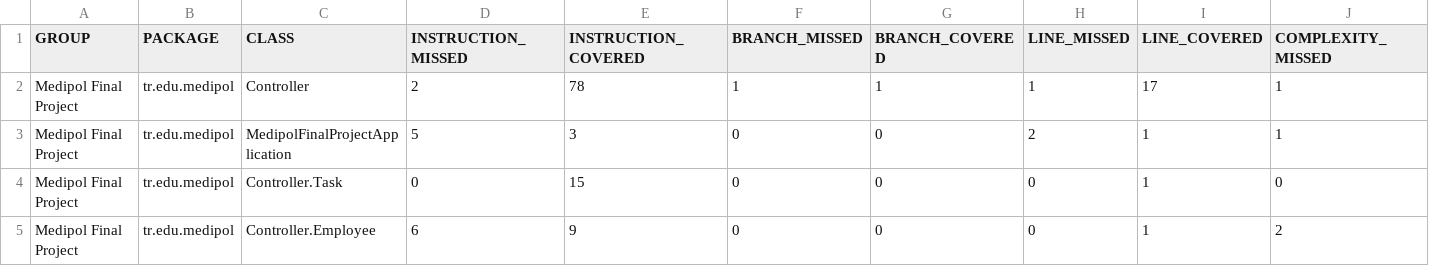
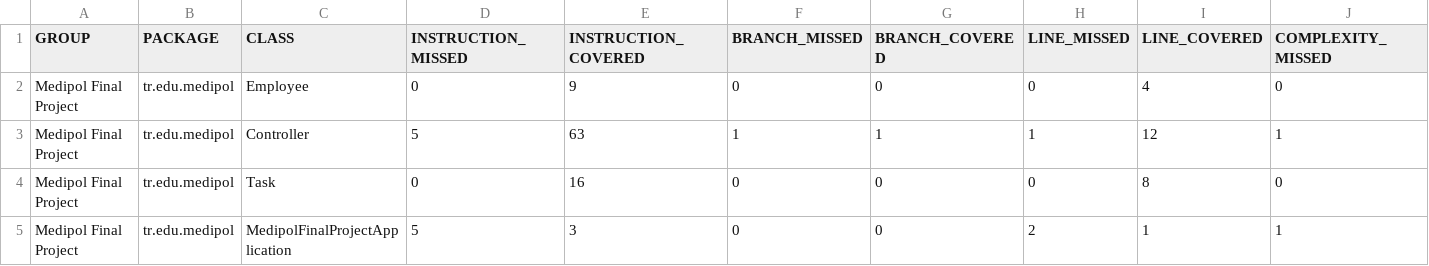
Before and after one commit to brkozkn999/YGVO-F, a CSV file: target/site/jacoco/jacoco.csv, drawn as a sheet; only a part is shown; removed rows and columns are numbered as before the commit, all else as after; rows hold the shown columns only; the diff names each change by its address in the sheet, - before the commit and + after, or states it on an @@ line.

```diff
--- a/target/site/jacoco/jacoco.csv
+++ b/target/site/jacoco/jacoco.csv
+row 2: Medipol Final Project | tr.edu.medipol | Employee | 0 | 9 | 0 | 0 | 0 | 4 | 0
-D3 (INSTRUCTION_MISSED): 2
+D3 (INSTRUCTION_MISSED): 5
-E3 (INSTRUCTION_COVERED): 78
+E3 (INSTRUCTION_COVERED): 63
-I3 (LINE_COVERED): 17
+I3 (LINE_COVERED): 12
+row 4: Medipol Final Project | tr.edu.medipol | Task | 0 | 16 | 0 | 0 | 0 | 8 | 0
-row 4: Medipol Final Project | tr.edu.medipol | Controller.Task | 0 | 15 | 0 | 0 | 0 | 1 | 0
-row 5: Medipol Final Project | tr.edu.medipol | Controller.Employee | 6 | 9 | 0 | 0 | 0 | 1 | 2
```
Also changed, not shown: 23 other files.
